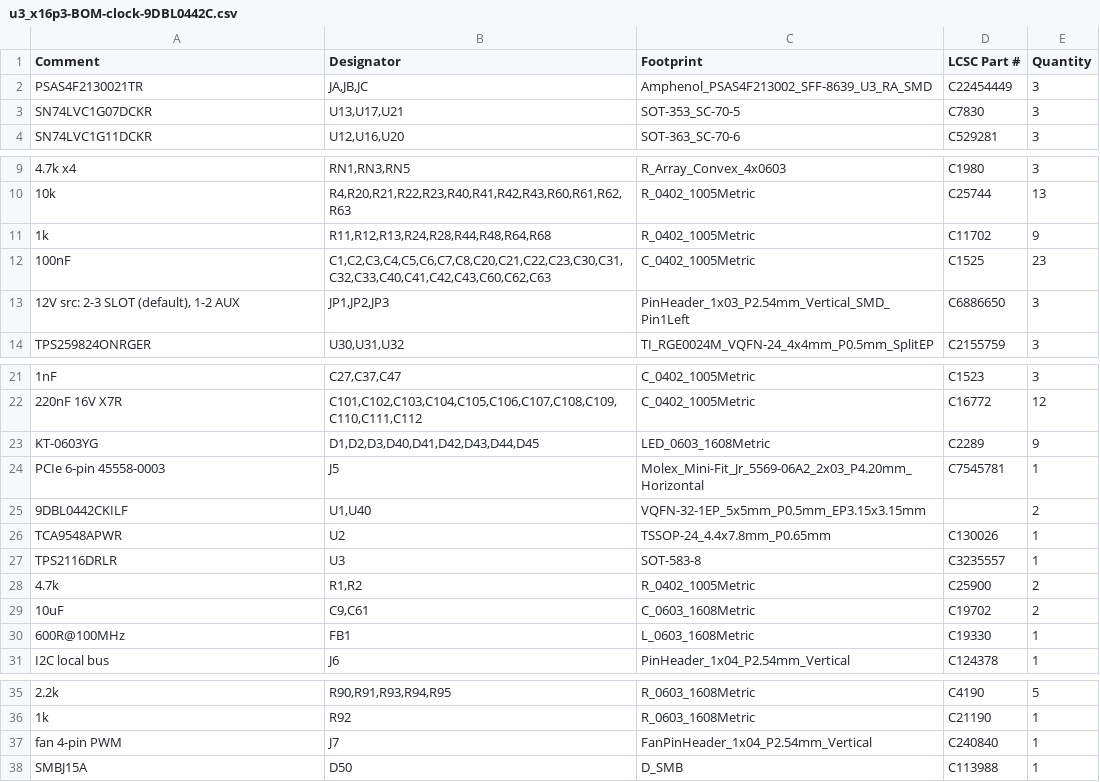
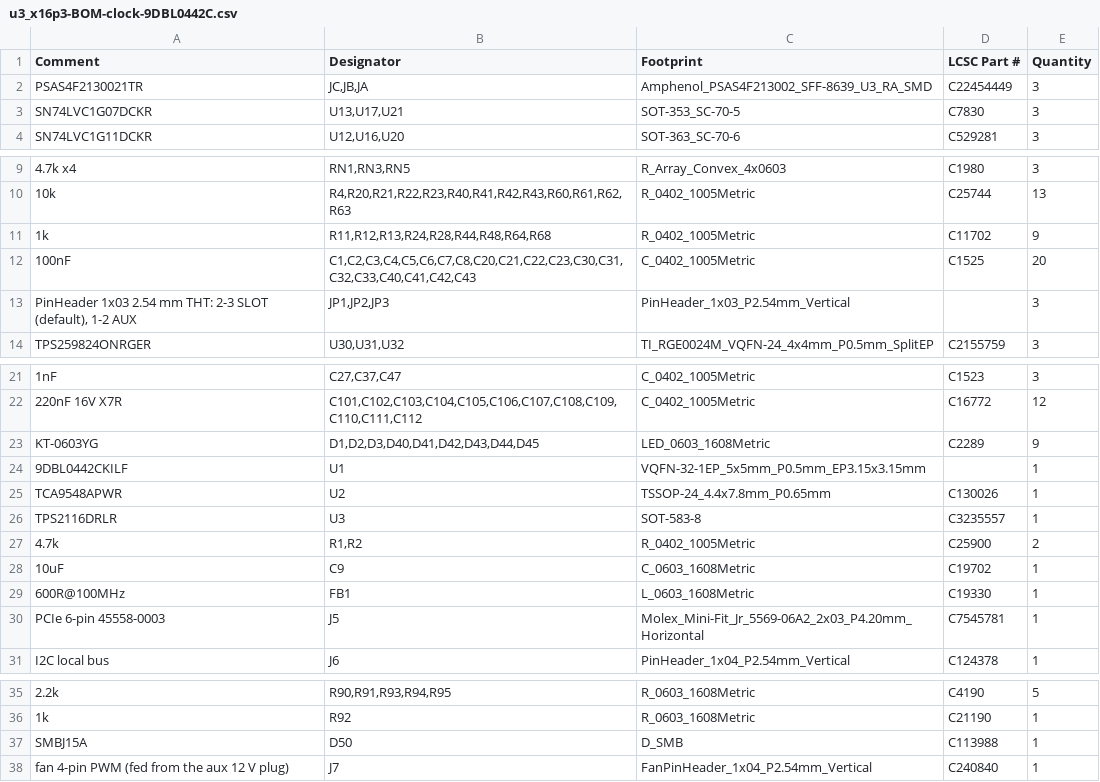
Before and after one commit to MaxRink/u3-pcie-adapters, a CSV file: designs/x16-u3-card/fab/x16p3/u3_x16p3-BOM-clock-9DBL0442C.csv, drawn as a sheet; only a part is shown, gaps mark what is left out; removed rows and columns are numbered as before the commit, all else as after; the diff names each change by its address in the sheet, - before the commit and + after, or states it on an @@ line.

```diff
--- a/designs/x16-u3-card/fab/x16p3/u3_x16p3-BOM-clock-9DBL0442C.csv
+++ b/designs/x16-u3-card/fab/x16p3/u3_x16p3-BOM-clock-9DBL0442C.csv
-B2 (Designator): JA,JB,JC
+B2 (Designator): JC,JB,JA
-B12 (Designator): C1,C2,C3,C4,C5,C6,C7,C8,C20,C21,C22,C23,C30,C31,C32,C33,C40,C41,C42,C43,C60,C62,C63
+B12 (Designator): C1,C2,C3,C4,C5,C6,C7,C8,C20,C21,C22,C23,C30,C31,C32,C33,C40,C41,C42,C43
-E12 (Quantity): 23
+E12 (Quantity): 20
-A13 (Comment): 12V src: 2-3 SLOT…
+A13 (Comment): PinHeader 1x03 2.54 mm THT: 2-3 SLOT…
-C13 (Footprint): PinHeader_1x03_P2.54mm_Vertical_SMD_Pin1Left
+C13 (Footprint): PinHeader_1x03_P2.54mm_Vertical
-D13 (LCSC Part #): C6886650
+D13 (LCSC Part #): (empty)
-B24 (Designator): U1,U40
+B24 (Designator): U1
-E24 (Quantity): 2
+E24 (Quantity): 1
-B28 (Designator): C9,C61
+B28 (Designator): C9
-E28 (Quantity): 2
+E28 (Quantity): 1
@@ row 24 moved to row 30: PCIe 6-pin 45558-0003 @@
-row 37: fan 4-pin PWM | J7 | FanPinHeader_1x04_P2.54mm_Vertical | C240840 | 1
+row 38: fan 4-pin PWM (fed from the aux 12 V plug) | J7 | FanPinHeader_1x04_P2.54mm_Vertical | C240840 | 1
```
Also changed, not shown: designs/x16-u3-card/fab/x16p3/u3_x16p3-BOM-clock-9DBL0442C_efuse-TPS259827.csv, designs/x16-u3-card/fab/x16p3/u3_x16p3-BOM-efuse-TPS259827.csv, 25 other files.
